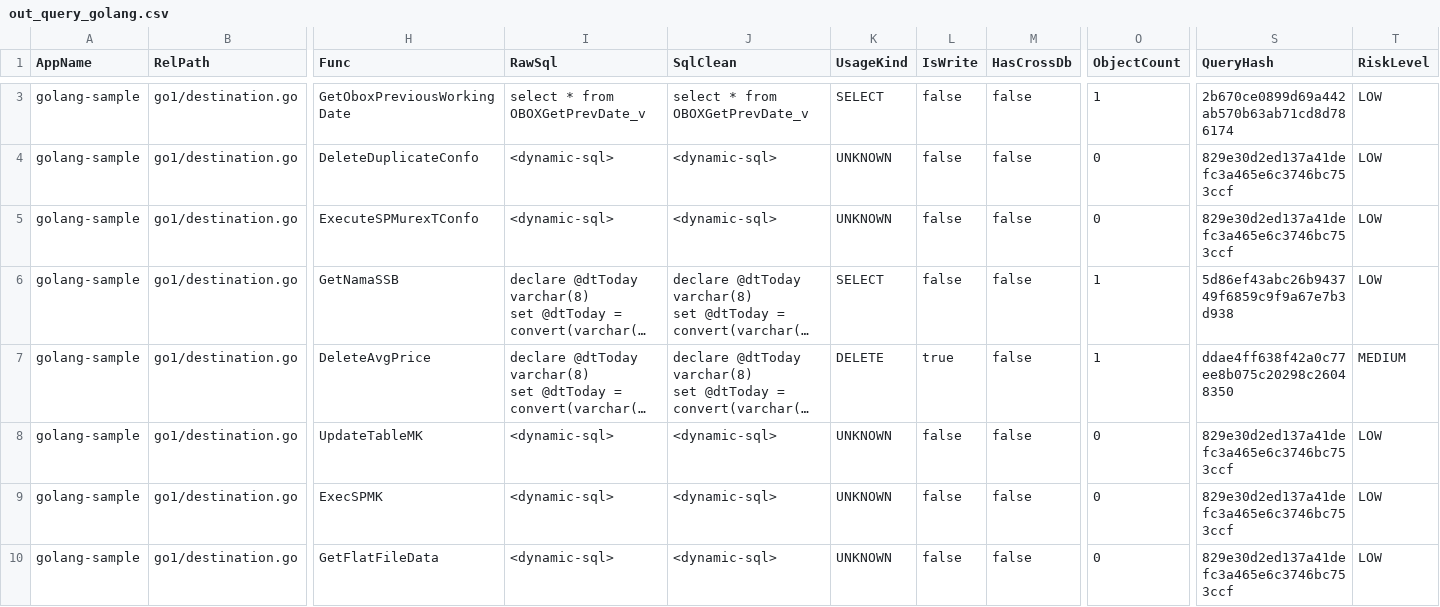
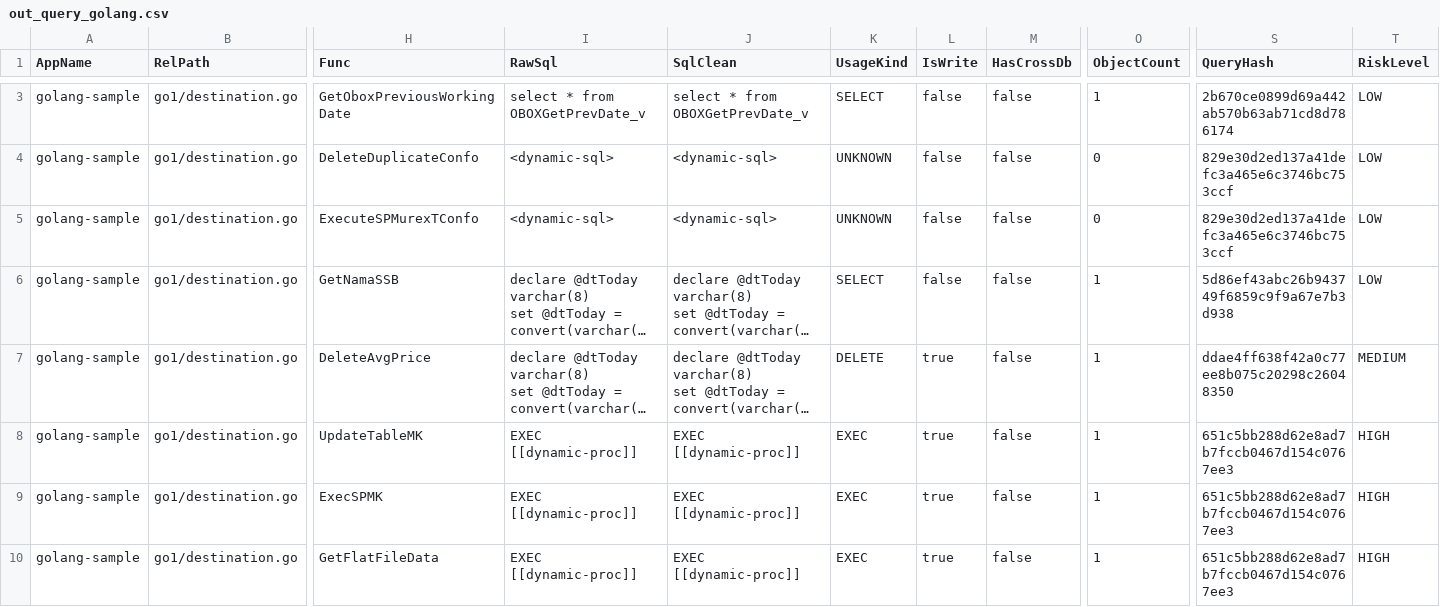
Before and after one commit to alkahfi6/code_sql_scan, a CSV file: out_query_golang.csv, drawn as a sheet; only a part is shown, gaps mark what is left out; long unchanged cells end in …; the diff covers the shown part only; the diff names each change by its address in the sheet, - before the commit and + after, or states it on an @@ line.

Commit message:
Handle Go stored procedure execs and dedupe CSV output

```diff
--- a/out_query_golang.csv
+++ b/out_query_golang.csv
-I8:I10 (RawSql): <dynamic-sql>
+I8:I10 (RawSql): EXEC [[dynamic-proc]]
-J8:J10 (SqlClean): <dynamic-sql>
+J8:J10 (SqlClean): EXEC [[dynamic-proc]]
-K8:K10 (UsageKind): UNKNOWN
+K8:K10 (UsageKind): EXEC
-L8:L10 (IsWrite): false
+L8:L10 (IsWrite): true
-O8:O10 (ObjectCount): 0
+O8:O10 (ObjectCount): 1
-S8:S10 (QueryHash): 829e30d2ed137a41defc3a465e6c3746bc753ccf
+S8:S10 (QueryHash): 651c5bb288d62e8ad7b7fccb0467d154c0767ee3
-T8:T10 (RiskLevel): LOW
+T8:T10 (RiskLevel): HIGH
```
Also changed, not shown: 36 edited cells elsewhere in this file, out_query_dotnet.csv, 2 other files.
